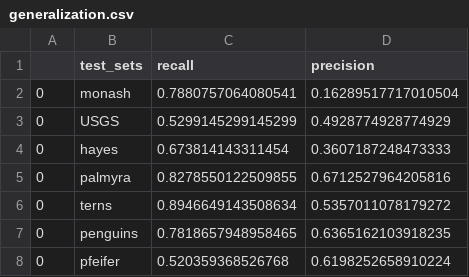
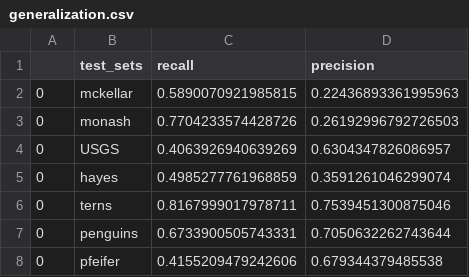
Before and after one commit to weecology/BirdDetector, a CSV file: Figures/generalization.csv, drawn as a sheet.

```diff
--- a/Figures/generalization.csv
+++ b/Figures/generalization.csv
@@ -1,8 +1,8 @@
 ,test_sets,recall,precision
-0,monash,0.7880757064080541,0.16289517717010504
-0,USGS,0.5299145299145299,0.4928774928774929
-0,hayes,0.673814143311454,0.3607187248473333
-0,palmyra,0.8278550122509855,0.6712527964205816
-0,terns,0.8946649143508634,0.5357011078179272
-0,penguins,0.7818657948958465,0.6365162103918235
-0,pfeifer,0.520359368526768,0.6198252658910224
+0,mckellar,0.5890070921985815,0.22436893361995963
+0,monash,0.7704233574428726,0.26192996792726503
+0,USGS,0.4063926940639269,0.6304347826086957
+0,hayes,0.4985277761968859,0.3591261046299074
+0,terns,0.8167999017978711,0.7539451300875046
+0,penguins,0.6733900505743331,0.7050632262743644
+0,pfeifer,0.4155209479242606,0.679344379485538
```
Also changed, not shown: 2 other files.
